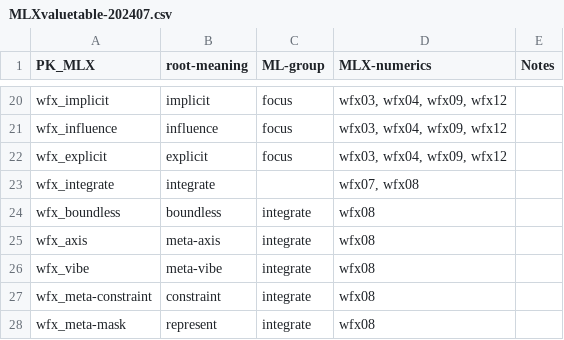
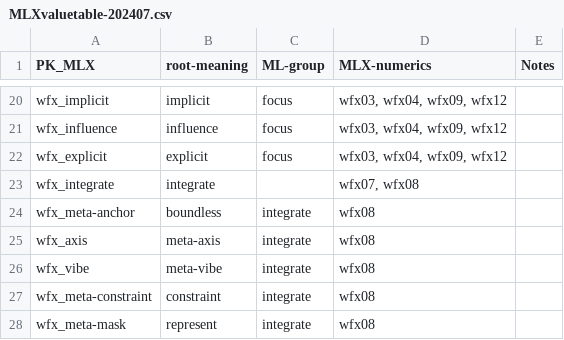
Before and after one commit to earthstar-one/WordFX, a CSV file: MLXvaluetable-202407.csv, drawn as a sheet; only a part is shown, gaps mark what is left out.

Commit message:
Update MLXvaluetable-202407.csv

```diff
--- a/MLXvaluetable-202407.csv
+++ b/MLXvaluetable-202407.csv
@@ -23,3 +23,3 @@ wfx_explicit,explicit,focus,"wfx03, wfx04, wfx09, wfx12",
 wfx_integrate,integrate,,"wfx07, wfx08",
-wfx_boundless,boundless,integrate,wfx08,
+wfx_meta-anchor,boundless,integrate,wfx08,
 wfx_axis,meta-axis,integrate,wfx08,
```
